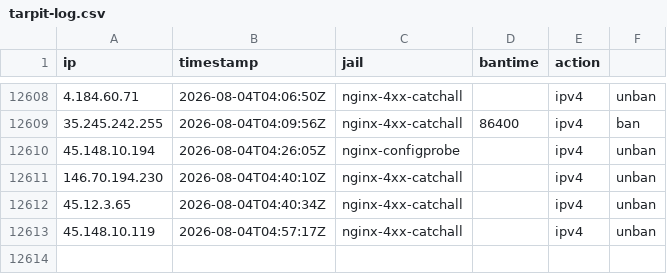
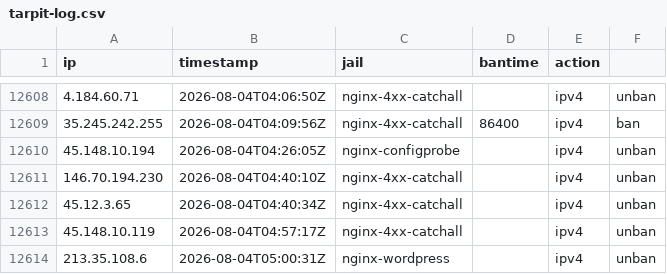
Before and after one commit to perrins-p/EDL, a CSV file: tarpit-log.csv, drawn as a sheet; only a part is shown, gaps mark what is left out; the diff names each change by its address in the sheet, - before the commit and + after, or states it on an @@ line.

Commit message:
unban 213.35.108.6 (nginx-wordpress)

```diff
--- a/tarpit-log.csv
+++ b/tarpit-log.csv
+row 12614: 213.35.108.6 | 2026-08-04T05:00:31Z | nginx-wordpress |  | ipv4 | unban
```
